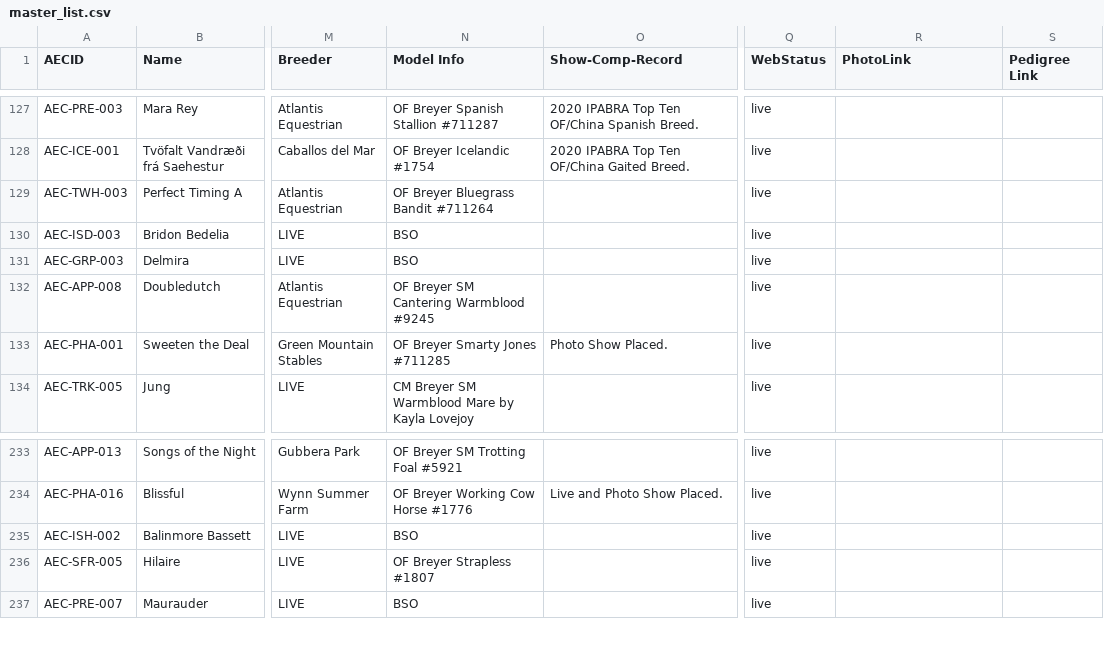
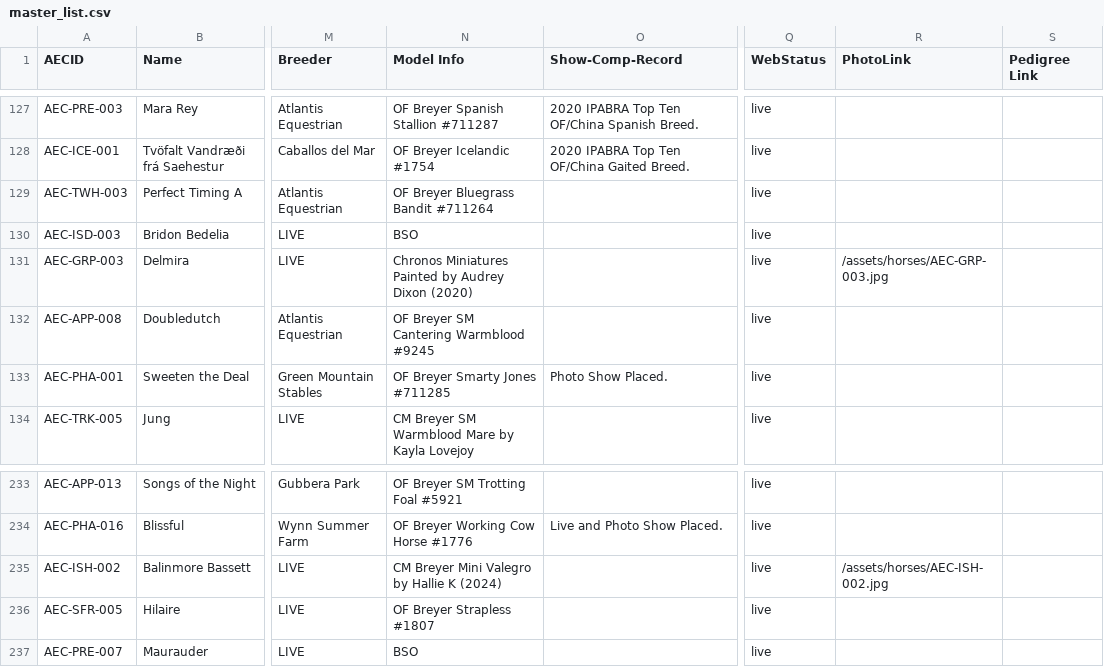
Before and after one commit to oREAGanoWombat/Atlantis-Equestrian, a CSV file: _data/master_list.csv, drawn as a sheet; only a part is shown, gaps mark what is left out; the diff names each change by its address in the sheet, - before the commit and + after, or states it on an @@ line.

```diff
--- a/_data/master_list.csv
+++ b/_data/master_list.csv
-N131 (Model Info): BSO
+N131 (Model Info): Chronos Miniatures Painted by Audrey Dixon (2020)
-R131 (PhotoLink): (empty)
+R131 (PhotoLink): /assets/horses/AEC-GRP-003.jpg
-N235 (Model Info): BSO
+N235 (Model Info): CM Breyer Mini Valegro by Hallie K (2024)
-R235 (PhotoLink): (empty)
+R235 (PhotoLink): /assets/horses/AEC-ISH-002.jpg
```
Also changed, not shown: 1 other file.
